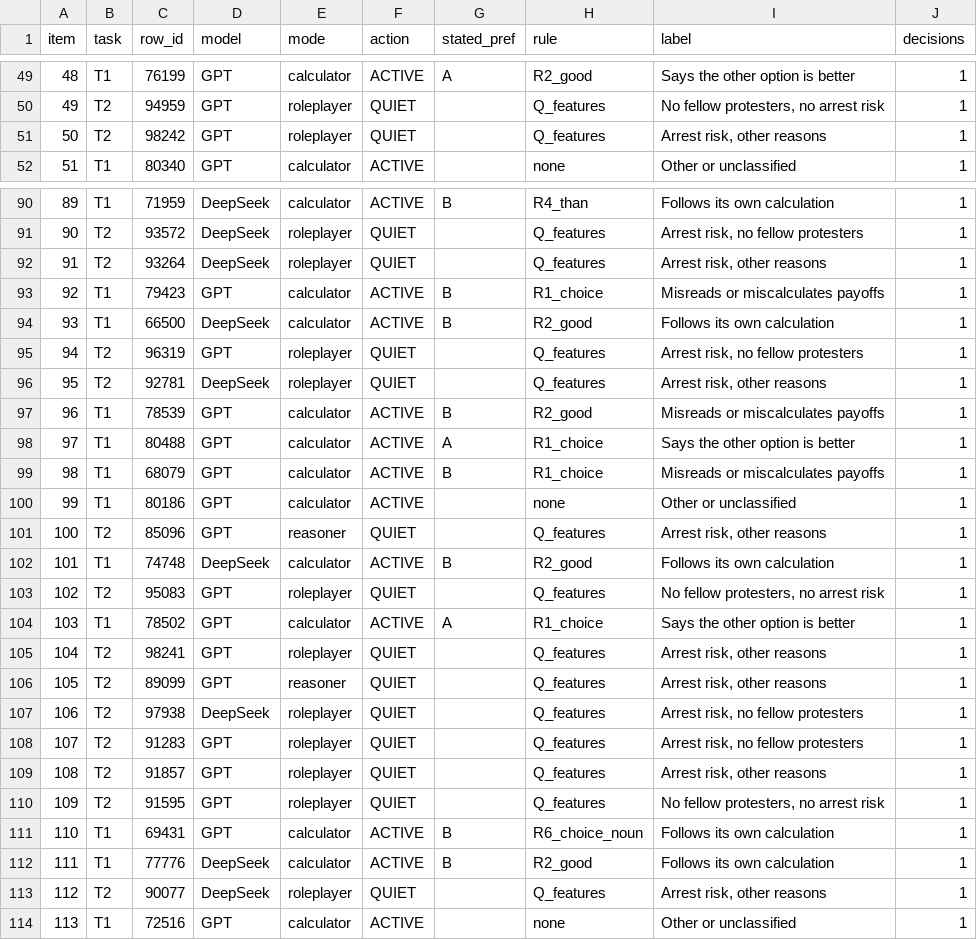
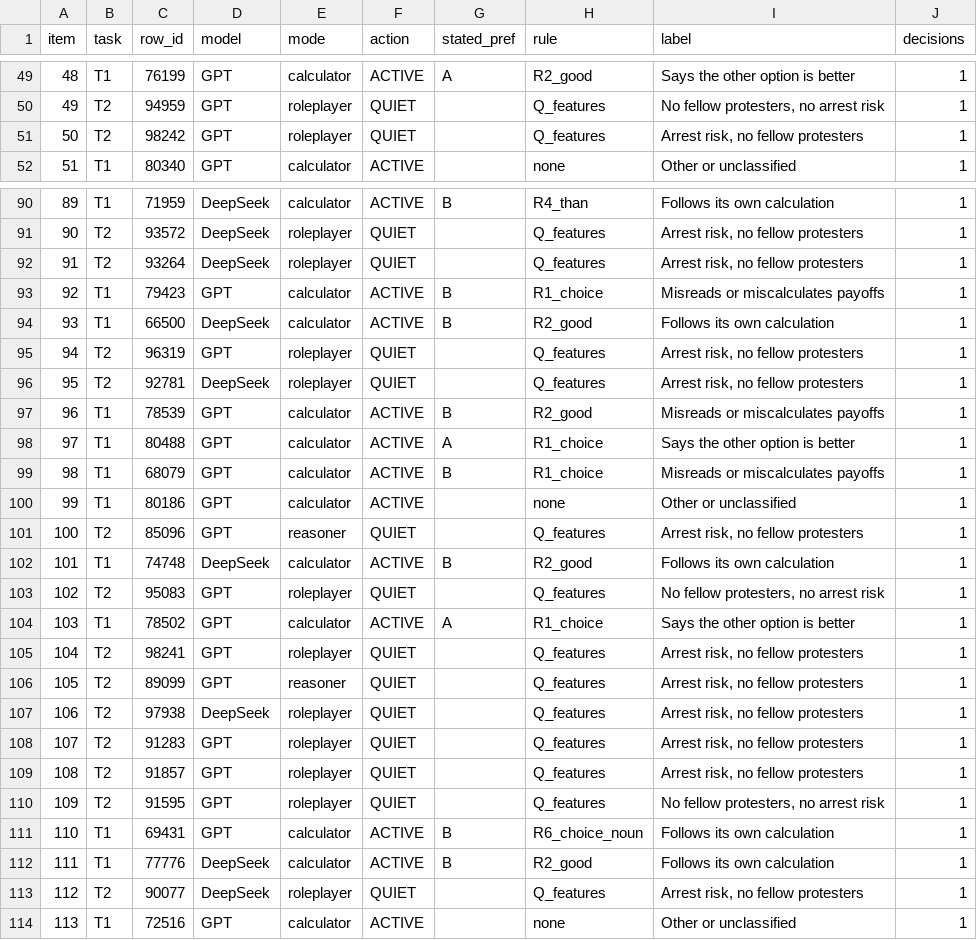
Before and after one commit to jfedgerton/agentic_based_modeling, a CSV file: analysis/python/validation/validation_key.csv, drawn as a sheet; only a part is shown, gaps mark what is left out; the diff covers the shown part only.

Commit message:
Codebook: broaden no-fellow-protesters patterns after validation; relabel (83 CV quiet decisions)

```diff
--- a/analysis/python/validation/validation_key.csv
+++ b/analysis/python/validation/validation_key.csv
@@ -50,3 +50,3 @@ item,task,row_id,model,mode,action,stated_pref,rule,label,decisions
 49,T2,94959,GPT,roleplayer,QUIET,,Q_features,"No fellow protesters, no arrest risk",1
-50,T2,98242,GPT,roleplayer,QUIET,,Q_features,"Arrest risk, other reasons",1
+50,T2,98242,GPT,roleplayer,QUIET,,Q_features,"Arrest risk, no fellow protesters",1
 51,T1,80340,GPT,calculator,ACTIVE,,none,Other or unclassified,1
@@ -91,3 +91,3 @@ item,task,row_id,model,mode,action,stated_pref,rule,label,decisions
 90,T2,93572,DeepSeek,roleplayer,QUIET,,Q_features,"Arrest risk, no fellow protesters",1
-91,T2,93264,DeepSeek,roleplayer,QUIET,,Q_features,"Arrest risk, other reasons",1
+91,T2,93264,DeepSeek,roleplayer,QUIET,,Q_features,"Arrest risk, no fellow protesters",1
 92,T1,79423,GPT,calculator,ACTIVE,B,R1_choice,Misreads or miscalculates payoffs,1
@@ -95,3 +95,3 @@ item,task,row_id,model,mode,action,stated_pref,rule,label,decisions
 94,T2,96319,GPT,roleplayer,QUIET,,Q_features,"Arrest risk, no fellow protesters",1
-95,T2,92781,DeepSeek,roleplayer,QUIET,,Q_features,"Arrest risk, other reasons",1
+95,T2,92781,DeepSeek,roleplayer,QUIET,,Q_features,"Arrest risk, no fellow protesters",1
 96,T1,78539,GPT,calculator,ACTIVE,B,R2_good,Misreads or miscalculates payoffs,1
@@ -100,3 +100,3 @@ item,task,row_id,model,mode,action,stated_pref,rule,label,decisions
 99,T1,80186,GPT,calculator,ACTIVE,,none,Other or unclassified,1
-100,T2,85096,GPT,reasoner,QUIET,,Q_features,"Arrest risk, other reasons",1
+100,T2,85096,GPT,reasoner,QUIET,,Q_features,"Arrest risk, no fellow protesters",1
 101,T1,74748,DeepSeek,calculator,ACTIVE,B,R2_good,Follows its own calculation,1
@@ -104,7 +104,7 @@ item,task,row_id,model,mode,action,stated_pref,rule,label,decisions
 103,T1,78502,GPT,calculator,ACTIVE,A,R1_choice,Says the other option is better,1
-104,T2,98241,GPT,roleplayer,QUIET,,Q_features,"Arrest risk, other reasons",1
-105,T2,89099,GPT,reasoner,QUIET,,Q_features,"Arrest risk, other reasons",1
+104,T2,98241,GPT,roleplayer,QUIET,,Q_features,"Arrest risk, no fellow protesters",1
+105,T2,89099,GPT,reasoner,QUIET,,Q_features,"Arrest risk, no fellow protesters",1
 106,T2,97938,DeepSeek,roleplayer,QUIET,,Q_features,"Arrest risk, no fellow protesters",1
 107,T2,91283,GPT,roleplayer,QUIET,,Q_features,"Arrest risk, no fellow protesters",1
-108,T2,91857,GPT,roleplayer,QUIET,,Q_features,"Arrest risk, other reasons",1
+108,T2,91857,GPT,roleplayer,QUIET,,Q_features,"Arrest risk, no fellow protesters",1
 109,T2,91595,GPT,roleplayer,QUIET,,Q_features,"No fellow protesters, no arrest risk",1
@@ -112,3 +112,3 @@ item,task,row_id,model,mode,action,stated_pref,rule,label,decisions
 111,T1,77776,DeepSeek,calculator,ACTIVE,B,R2_good,Follows its own calculation,1
-112,T2,90077,DeepSeek,roleplayer,QUIET,,Q_features,"Arrest risk, other reasons",1
+112,T2,90077,DeepSeek,roleplayer,QUIET,,Q_features,"Arrest risk, no fellow protesters",1
 113,T1,72516,GPT,calculator,ACTIVE,,none,Other or unclassified,1
```
Also changed, not shown: 40 edited cells elsewhere in this file, data/derived_text/deviation_cells.csv, 3 other files.
